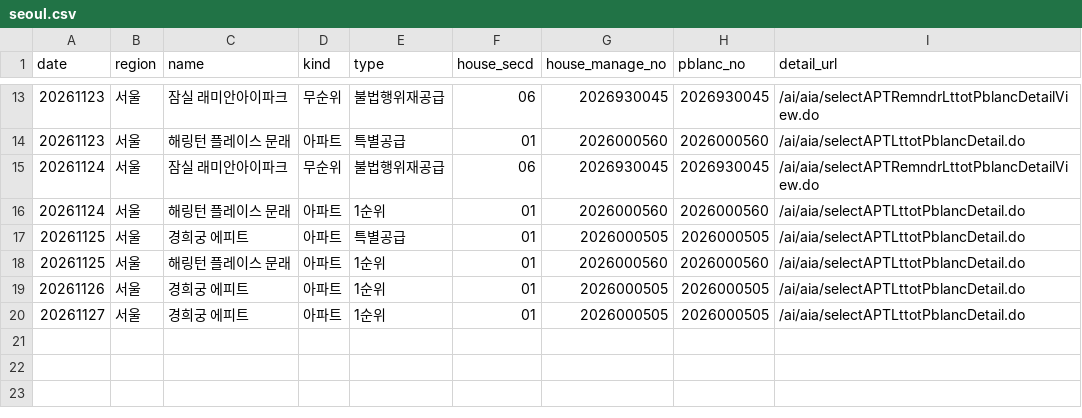
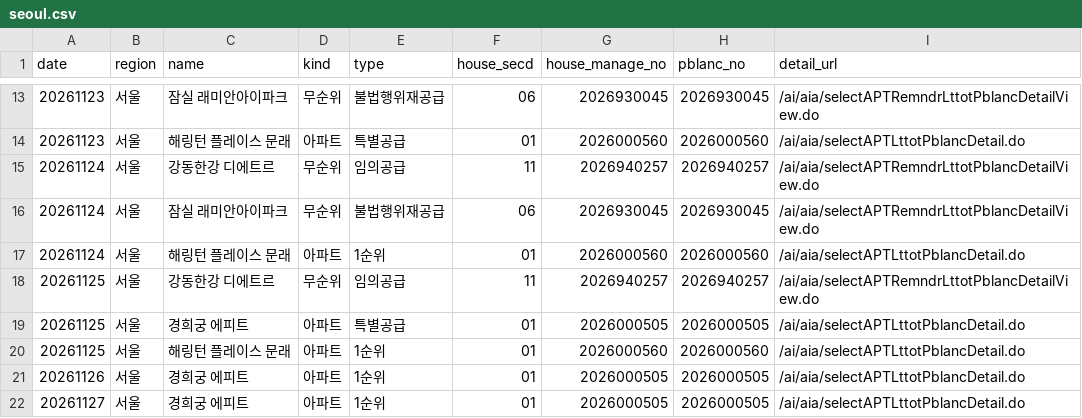
Before and after one commit to novela77/applyhome-calendar, a CSV file: docs/seoul.csv, drawn as a sheet; only a part is shown, gaps mark what is left out.

```diff
--- a/docs/seoul.csv
+++ b/docs/seoul.csv
@@ -14,4 +14,6 @@ date,region,name,kind,type,house_secd,house_manage_no,pblanc_no,detail_url
 20261123,서울,해링턴 플레이스 문래,아파트,특별공급,01,2026000560,2026000560,/ai/aia/selectAPTLttotPblancDetail.do
+20261124,서울,강동한강 디에트르,무순위,임의공급,11,2026940257,2026940257,/ai/aia/selectAPTRemndrLttotPblancDetailView.do
 20261124,서울,잠실 래미안아이파크,무순위,불법행위재공급,06,2026930045,2026930045,/ai/aia/selectAPTRemndrLttotPblancDetailView.do
 20261124,서울,해링턴 플레이스 문래,아파트,1순위,01,2026000560,2026000560,/ai/aia/selectAPTLttotPblancDetail.do
+20261125,서울,강동한강 디에트르,무순위,임의공급,11,2026940257,2026940257,/ai/aia/selectAPTRemndrLttotPblancDetailView.do
 20261125,서울,경희궁 에피트,아파트,특별공급,01,2026000505,2026000505,/ai/aia/selectAPTLttotPblancDetail.do
```
Also changed, not shown: 1 other file.
